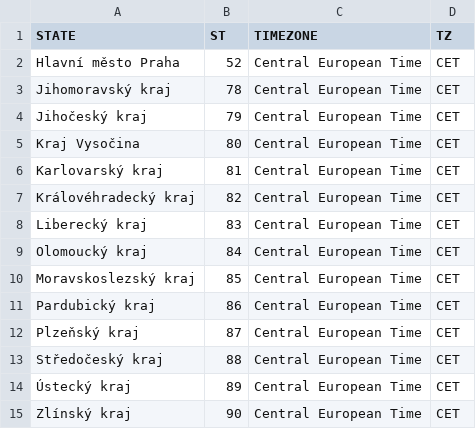
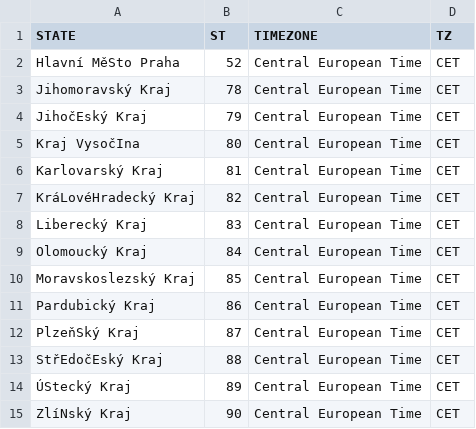
Before and after one commit to science-automation/synthea-international, a CSV file: cz/src/main/resources/geography/timezones.csv, drawn as a sheet.

```diff
--- a/cz/src/main/resources/geography/timezones.csv
+++ b/cz/src/main/resources/geography/timezones.csv
@@ -1,15 +1,15 @@
 STATE,ST,TIMEZONE,TZ
-Hlavní město Praha,52,Central European Time,CET
-Jihomoravský kraj,78,Central European Time,CET
-Jihočeský kraj,79,Central European Time,CET
-Kraj Vysočina,80,Central European Time,CET
-Karlovarský kraj,81,Central European Time,CET
-Královéhradecký kraj,82,Central European Time,CET
-Liberecký kraj,83,Central European Time,CET
-Olomoucký kraj,84,Central European Time,CET
-Moravskoslezský kraj,85,Central European Time,CET
-Pardubický kraj,86,Central European Time,CET
-Plzeňský kraj,87,Central European Time,CET
-Středočeský kraj,88,Central European Time,CET
-Ústecký kraj,89,Central European Time,CET
-Zlínský kraj,90,Central European Time,CET
+Hlavní MěSto Praha,52,Central European Time,CET
+Jihomoravský Kraj,78,Central European Time,CET
+JihočEský Kraj,79,Central European Time,CET
+Kraj VysočIna,80,Central European Time,CET
+Karlovarský Kraj,81,Central European Time,CET
+KráLovéHradecký Kraj,82,Central European Time,CET
+Liberecký Kraj,83,Central European Time,CET
+Olomoucký Kraj,84,Central European Time,CET
+Moravskoslezský Kraj,85,Central European Time,CET
+Pardubický Kraj,86,Central European Time,CET
+PlzeňSký Kraj,87,Central European Time,CET
+StřEdočEský Kraj,88,Central European Time,CET
+ÚStecký Kraj,89,Central European Time,CET
+ZlíNský Kraj,90,Central European Time,CET
```
Also changed, not shown: at/src/main/resources/geography/timezones.csv, bg/src/main/resources/geography/timezones.csv, 17 other files.
